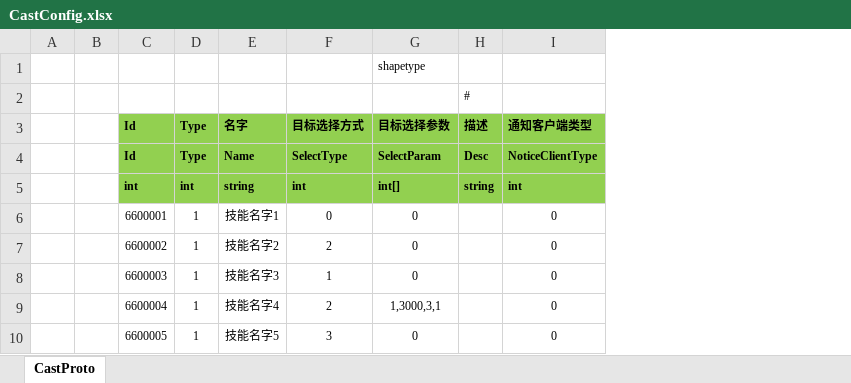
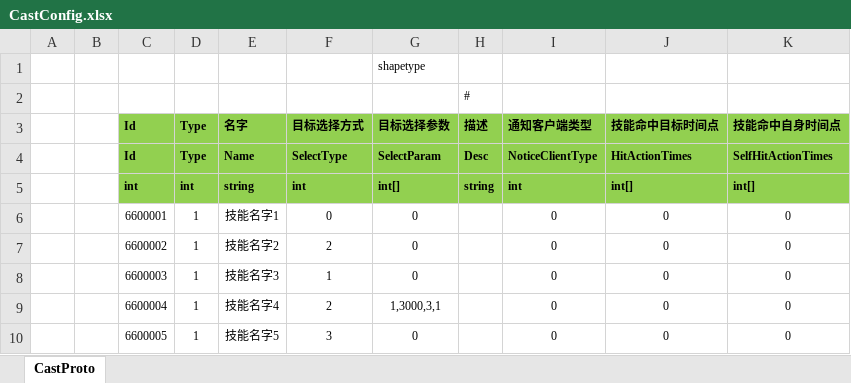
Before and after one commit to classdraw/ETMMO, an Excel workbook: ET-release8.1/Unity/Assets/Config/Excel/CastConfig.xlsx, sheet CastProto, drawn as a sheet; values as stored, in another font and other column widths than the file's, no borders; the diff names each change by its address in the sheet, - before the commit and + after, or states it on an @@ line.

```diff
--- a/ET-release8.1/Unity/Assets/Config/Excel/CastConfig.xlsx (sheet CastProto)
+++ b/ET-release8.1/Unity/Assets/Config/Excel/CastConfig.xlsx (sheet CastProto)
+column J (技能命中目标时间点), rows 4-10: HitActionTimes | int[] | 0 | 0 | 0 | 0 | 0
+column K (技能命中自身时间点), rows 4-10: SelfHitActionTimes | int[] | 0 | 0 | 0 | 0 | 0
```
Also changed, not shown: 14 other files.
